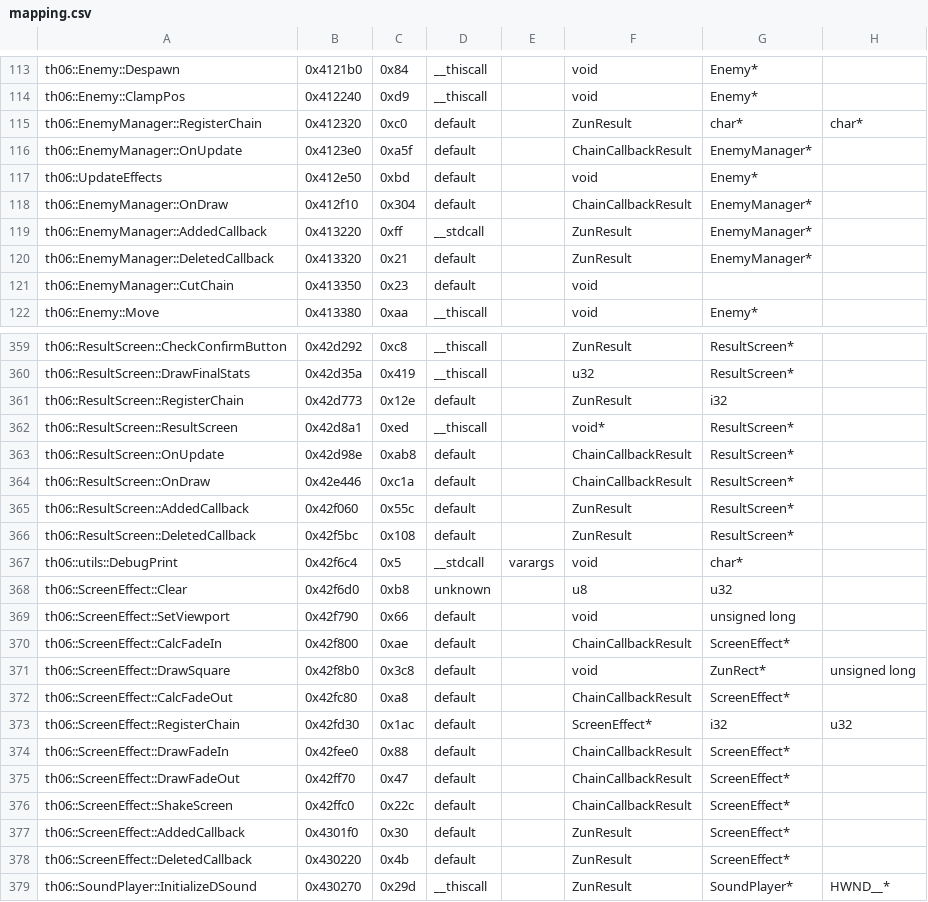
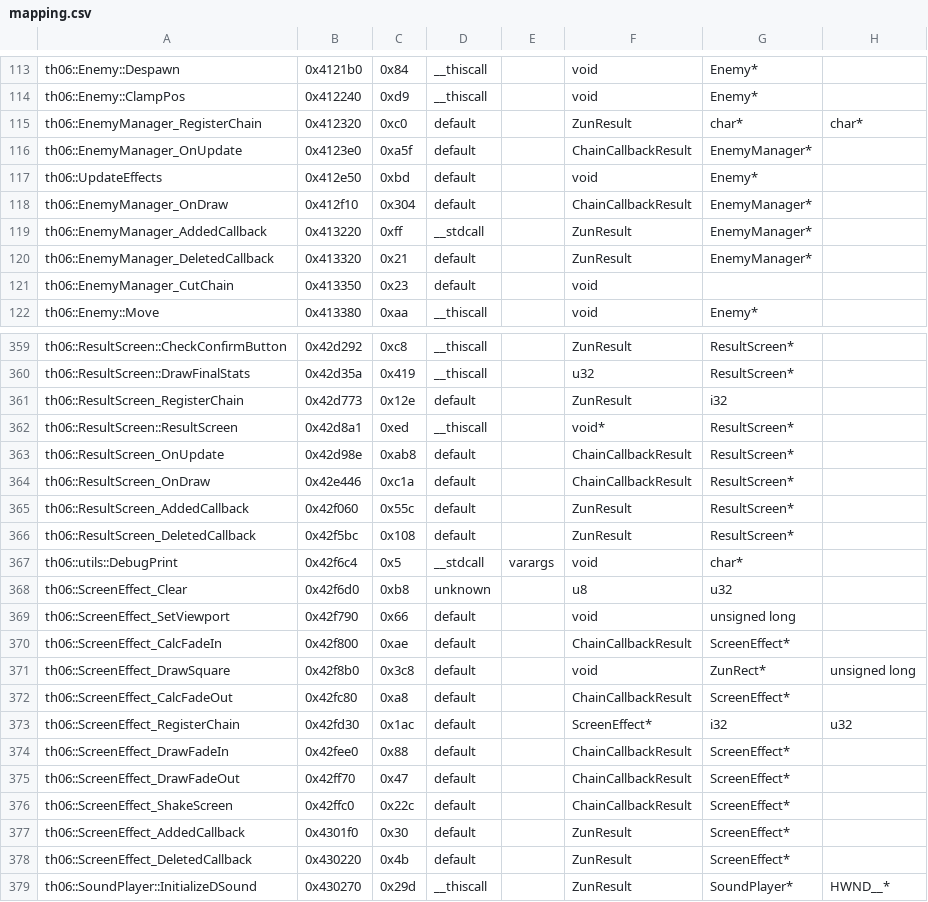
Before and after one commit to KSSBrawl/th06, a CSV file: config/mapping.csv, drawn as a sheet; only a part is shown, gaps mark what is left out; the diff covers the shown part only; the diff names each change by its address in the sheet, - before the commit and + after, or states it on an @@ line.

Commit message:
Convert static game methods to free functions
Move callbacks and helpers out of game structs.

```diff
--- a/config/mapping.csv
+++ b/config/mapping.csv
-A115: th06::EnemyManager::RegisterChain
+A115: th06::EnemyManager_RegisterChain
-A116: th06::EnemyManager::OnUpdate
+A116: th06::EnemyManager_OnUpdate
-A118: th06::EnemyManager::OnDraw
+A118: th06::EnemyManager_OnDraw
-A119: th06::EnemyManager::AddedCallback
+A119: th06::EnemyManager_AddedCallback
-A120: th06::EnemyManager::DeletedCallback
+A120: th06::EnemyManager_DeletedCallback
-A121: th06::EnemyManager::CutChain
+A121: th06::EnemyManager_CutChain
-A361: th06::ResultScreen::RegisterChain
+A361: th06::ResultScreen_RegisterChain
-A363: th06::ResultScreen::OnUpdate
+A363: th06::ResultScreen_OnUpdate
-A364: th06::ResultScreen::OnDraw
+A364: th06::ResultScreen_OnDraw
-A365: th06::ResultScreen::AddedCallback
+A365: th06::ResultScreen_AddedCallback
-A366: th06::ResultScreen::DeletedCallback
+A366: th06::ResultScreen_DeletedCallback
-A368: th06::ScreenEffect::Clear
+A368: th06::ScreenEffect_Clear
-A369: th06::ScreenEffect::SetViewport
+A369: th06::ScreenEffect_SetViewport
-A370: th06::ScreenEffect::CalcFadeIn
+A370: th06::ScreenEffect_CalcFadeIn
-A371: th06::ScreenEffect::DrawSquare
+A371: th06::ScreenEffect_DrawSquare
-A372: th06::ScreenEffect::CalcFadeOut
+A372: th06::ScreenEffect_CalcFadeOut
-A373: th06::ScreenEffect::RegisterChain
+A373: th06::ScreenEffect_RegisterChain
-A374: th06::ScreenEffect::DrawFadeIn
+A374: th06::ScreenEffect_DrawFadeIn
-A375: th06::ScreenEffect::DrawFadeOut
+A375: th06::ScreenEffect_DrawFadeOut
-A376: th06::ScreenEffect::ShakeScreen
+A376: th06::ScreenEffect_ShakeScreen
-A377: th06::ScreenEffect::AddedCallback
+A377: th06::ScreenEffect_AddedCallback
-A378: th06::ScreenEffect::DeletedCallback
+A378: th06::ScreenEffect_DeletedCallback
```
Also changed, not shown: 114 edited cells elsewhere in this file, 43 other files.
